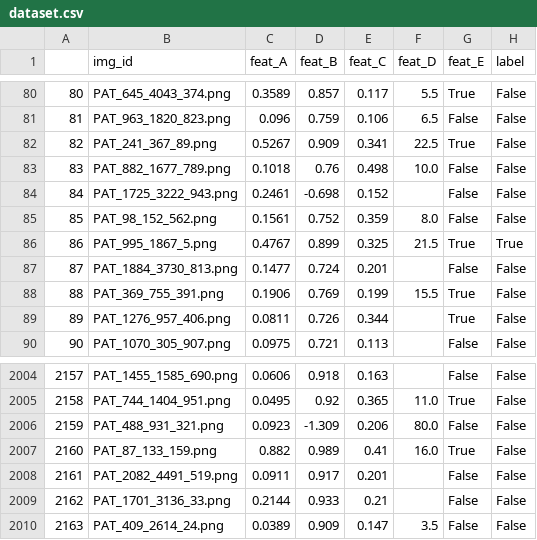
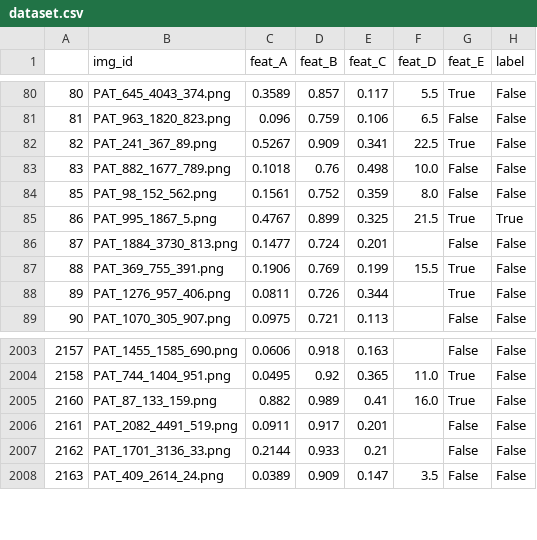
Before and after one commit to Sigridlind/2025-FYP-groupSeahorse, a CSV file: dataset.csv, drawn as a sheet; only a part is shown, gaps mark what is left out.

```diff
--- a/dataset.csv
+++ b/dataset.csv
@@ -83,3 +83,2 @@
 83,PAT_882_1677_789.png,0.1018,0.76,0.498,10.0,False,False
-84,PAT_1725_3222_943.png,0.2461,-0.698,0.152,,False,False
 85,PAT_98_152_562.png,0.1561,0.752,0.359,8.0,False,False
@@ -2005,3 +2004,2 @@
 2158,PAT_744_1404_951.png,0.0495,0.92,0.365,11.0,True,False
-2159,PAT_488_931_321.png,0.0923,-1.309,0.206,80.0,False,False
 2160,PAT_87_133_159.png,0.882,0.989,0.41,16.0,True,False
```
Also changed, not shown: 1 other file.
